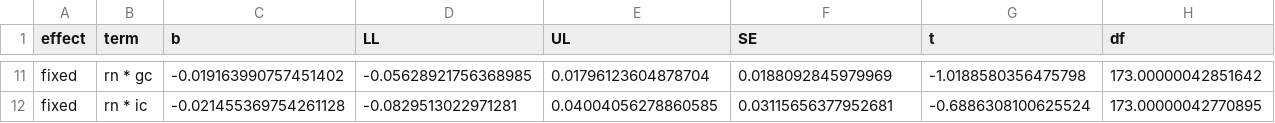
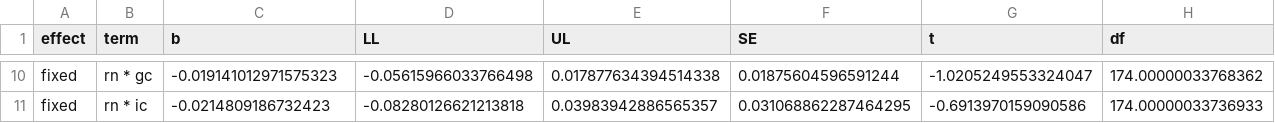
Before and after one commit to mkmiecik14/visual-analogy, a CSV file: output/dprime-model-fixed-effects.csv, drawn as a sheet; only a part is shown, gaps mark what is left out; addresses are those after the commit; the diff covers the shown part only; the diff names each change by its address in the sheet, - before the commit and + after, or states it on an @@ line.

```diff
--- a/output/dprime-model-fixed-effects.csv
+++ b/output/dprime-model-fixed-effects.csv
-C10 (b): -0.019163990757451402
+C10 (b): -0.019141012971575323
-D10 (LL): -0.05628921756368985
+D10 (LL): -0.05615966033766498
-E10 (UL): 0.01796123604878704
+E10 (UL): 0.017877634394514338
-F10 (SE): 0.0188092845979969
+F10 (SE): 0.01875604596591244
-G10 (t): -1.0188580356475798
+G10 (t): -1.0205249553324047
-H10 (df): 173.00000042851642
+H10 (df): 174.00000033768362
-C11 (b): -0.021455369754261128
+C11 (b): -0.0214809186732423
-D11 (LL): -0.0829513022971281
+D11 (LL): -0.08280126621213818
-E11 (UL): 0.04004056278860585
+E11 (UL): 0.03983942886565357
-F11 (SE): 0.03115656377952681
+F11 (SE): 0.031068862287464295
-G11 (t): -0.6886308100625524
+G11 (t): -0.6913970159090586
-H11 (df): 173.00000042770895
+H11 (df): 174.00000033736933
```
Also changed, not shown: 1 removed row and 58 edited cells elsewhere in this file, output/acc-model-anova-tidy.csv, output/acc-model-fixed-effects.csv, 8 other files.
